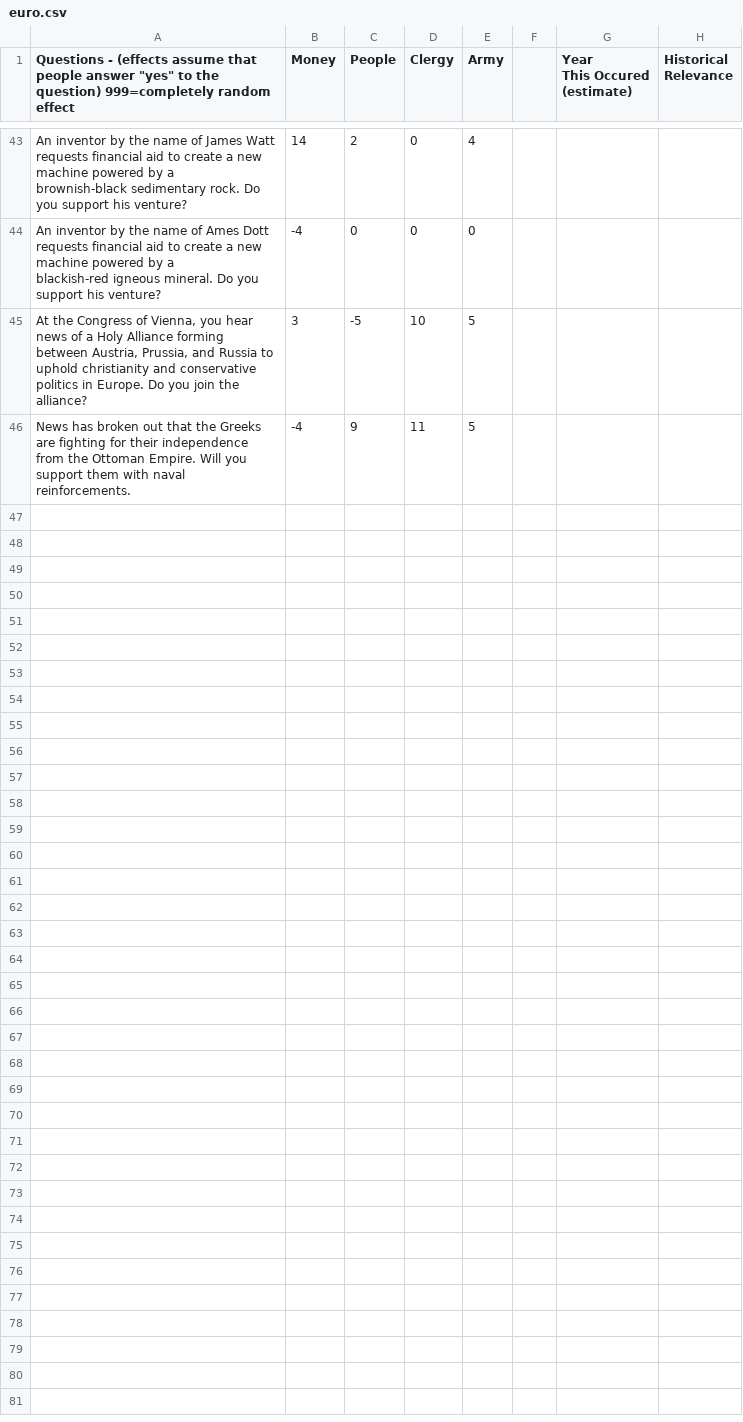
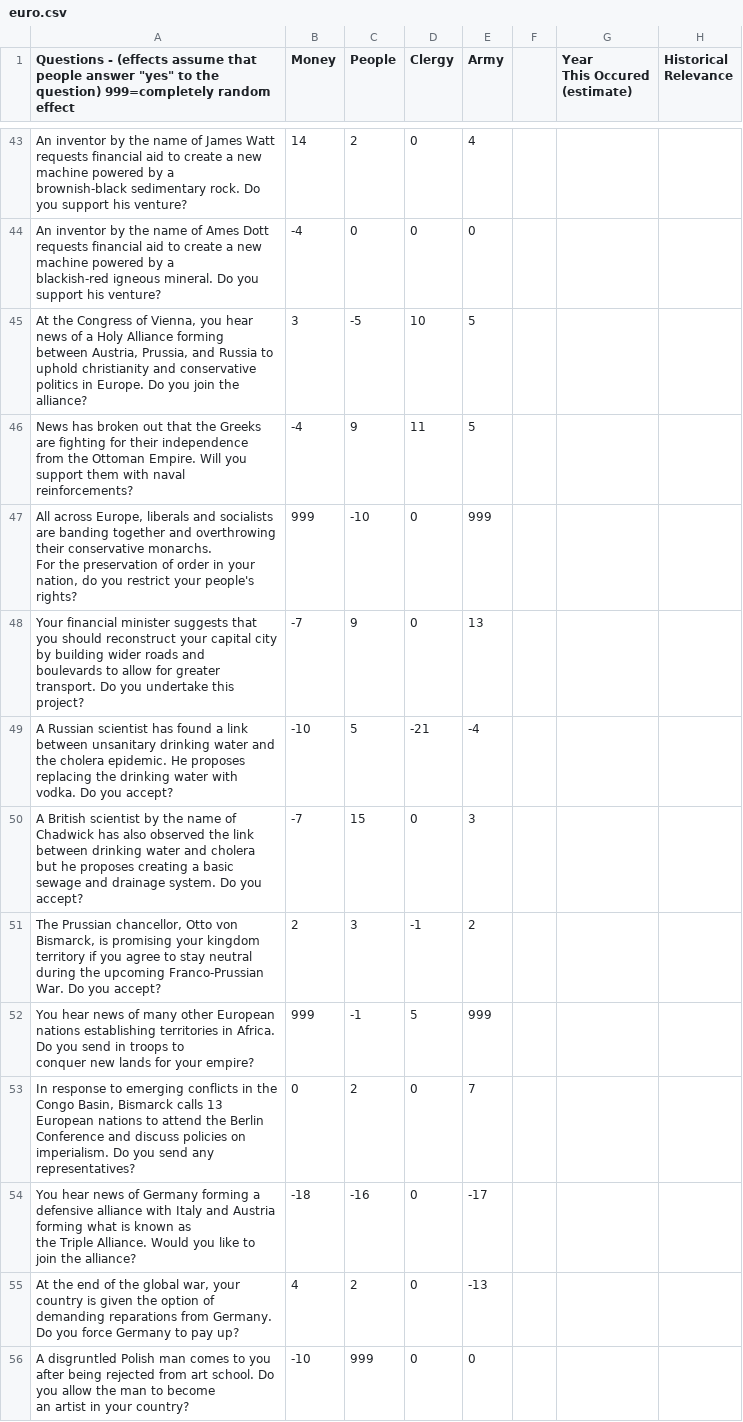
Before and after one commit to 761917/ap, a CSV file: euro/data/euro.csv, drawn as a sheet; only a part is shown, gaps mark what is left out; the diff covers the shown part only.

```diff
--- a/euro/data/euro.csv
+++ b/euro/data/euro.csv
@@ -75,3 +75,23 @@ blackish-red igneous mineral. Do you support his venture?",-4,0,0,0,,,
 uphold christianity and conservative politics in Europe. Do you join the alliance?",3,-5,10,5,,,
-"News has broken out that the Greeks are fighting for their independence from the Ottoman Empire. Will you
-support them with naval reinforcements.",-4,9,11,5,,,
+"News has broken out that the Greeks are fighting for their independence from the Ottoman Empire. Will you
+support them with naval reinforcements?",-4,9,11,5,,,
+"All across Europe, liberals and socialists are banding together and overthrowing their conservative monarchs.
+For the preservation of order in your nation, do you restrict your people's rights?",999,-10,0,999,,,
+"Your financial minister suggests that you should reconstruct your capital city by building wider roads and
+boulevards to allow for greater transport. Do you undertake this project?",-7,9,0,13,,,
+"A Russian scientist has found a link between unsanitary drinking water and the cholera epidemic. He proposes
+replacing the drinking water with vodka. Do you accept?",-10,5,-21,-4,,,
+"A British scientist by the name of Chadwick has also observed the link between drinking water and cholera
+but he proposes creating a basic sewage and drainage system. Do you accept?",-7,15,0,3,,,
+"The Prussian chancellor, Otto von Bismarck, is promising your kingdom territory if you agree to stay neutral
+during the upcoming Franco-Prussian War. Do you accept?",2,3,-1,2,,,
+"You hear news of many other European nations establishing territories in Africa. Do you send in troops to
+conquer new lands for your empire?",999,-1,5,999,,,
+"In response to emerging conflicts in the Congo Basin, Bismarck calls 13 European nations to attend the Berlin
+Conference and discuss policies on imperialism. Do you send any representatives?",0,2,0,7,,,
+"You hear news of Germany forming a defensive alliance with Italy and Austria forming what is known as
+the Triple Alliance. Would you like to join the alliance?",-18,-16,0,-17,,,
+"At the end of the global war, your country is given the option of demanding reparations from Germany.
+Do you force Germany to pay up?",4,2,0,-13,,,
+"A disgruntled Polish man comes to you after being rejected from art school. Do you allow the man to become
+an artist in your country?",-10,999,0,0,,,
```
Also changed, not shown: 10 added rows and 3 edited cells elsewhere in this file, 3 other files.
